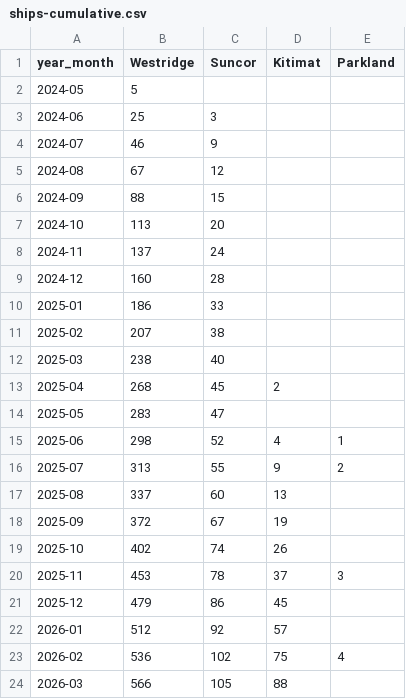
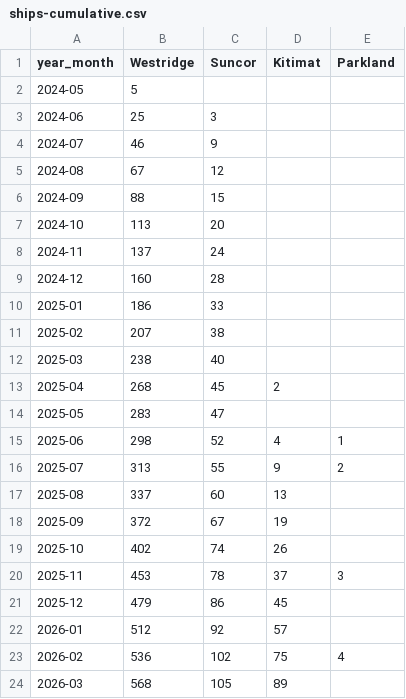
Before and after one commit to vs-postmedia/tanker-tracker, a CSV file: data/output/ships-cumulative.csv, drawn as a sheet.

```diff
--- a/data/output/ships-cumulative.csv
+++ b/data/output/ships-cumulative.csv
@@ -23,2 +23,2 @@ year_month,Westridge,Suncor,Kitimat,Parkland
 2026-02,536,102,75,4
-2026-03,566,105,88,
+2026-03,568,105,89,
```
Also changed, not shown: data/output/ships-daily.csv, data/output/ships-monthly.csv, 5 other files.
